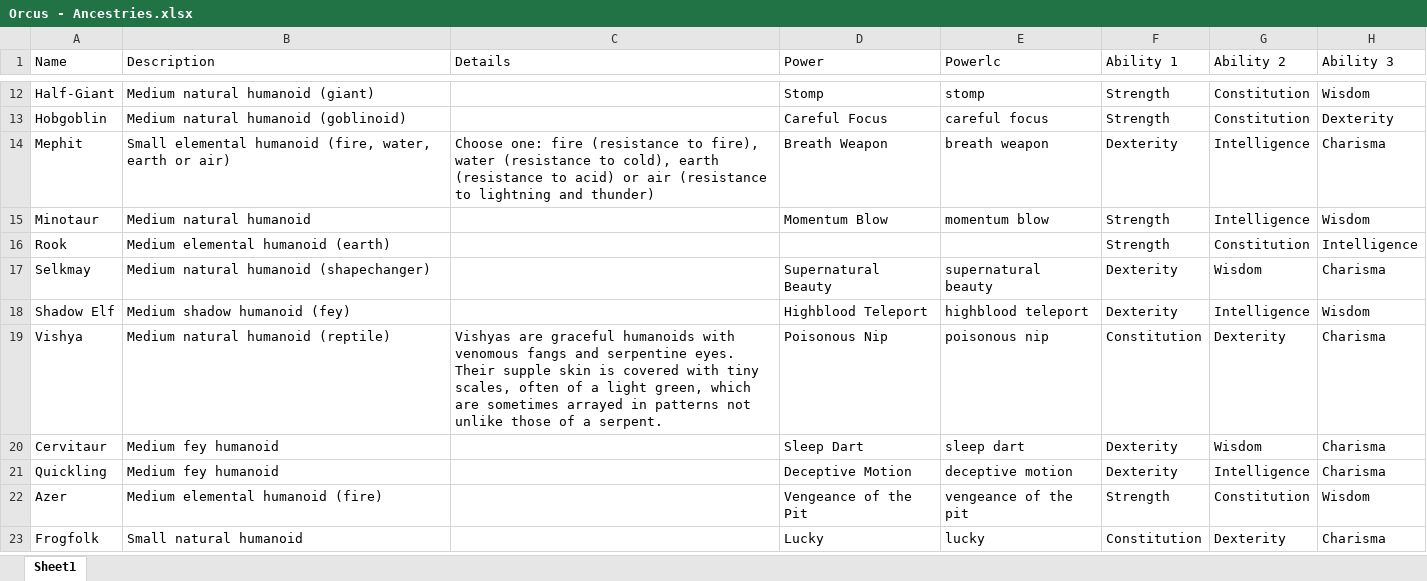
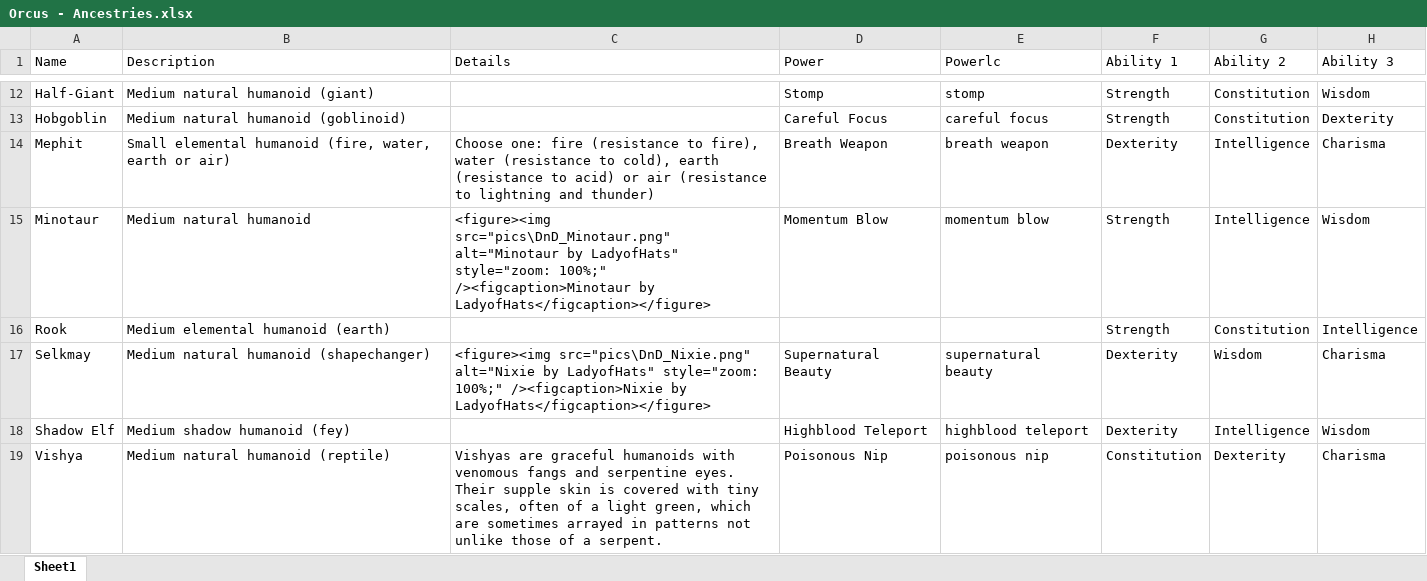
Before and after one commit to Sanglorian/orcus, an Excel workbook: data/Orcus - Ancestries.xlsx, sheet Sheet1, drawn as a sheet; only a part is shown, gaps mark what is left out; the shorter side is filled out with more unchanged rows; values as stored, in another font and other column widths than the file's, no borders; the diff names each change by its address in the sheet, - before the commit and + after, or states it on an @@ line.

```diff
--- a/data/Orcus - Ancestries.xlsx (sheet Sheet1)
+++ b/data/Orcus - Ancestries.xlsx (sheet Sheet1)
-C15 (Details): (empty)
+C15 (Details): <figure><img src="pics\DnD_Minotaur.png" alt="Minotaur by LadyofHats" style="zoom: 100%;" /><figcaption>Minotaur by LadyofHats</figcaption></figure>
-C17 (Details): (empty)
+C17 (Details): <figure><img src="pics\DnD_Nixie.png" alt="Nixie by LadyofHats" style="zoom: 100%;" /><figcaption>Nixie by LadyofHats</figcaption></figure>
```
Also changed, not shown: data/Orcus - Monsters.xlsx, data/Orcus - Traps.xlsx, 14 other files.
